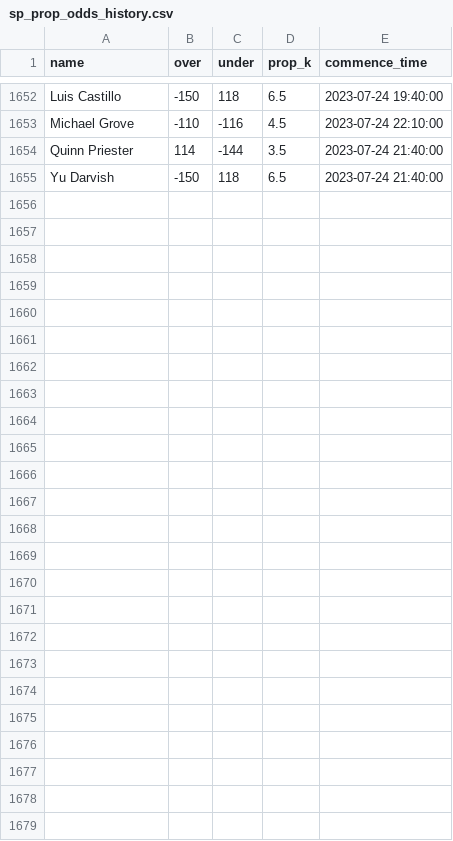
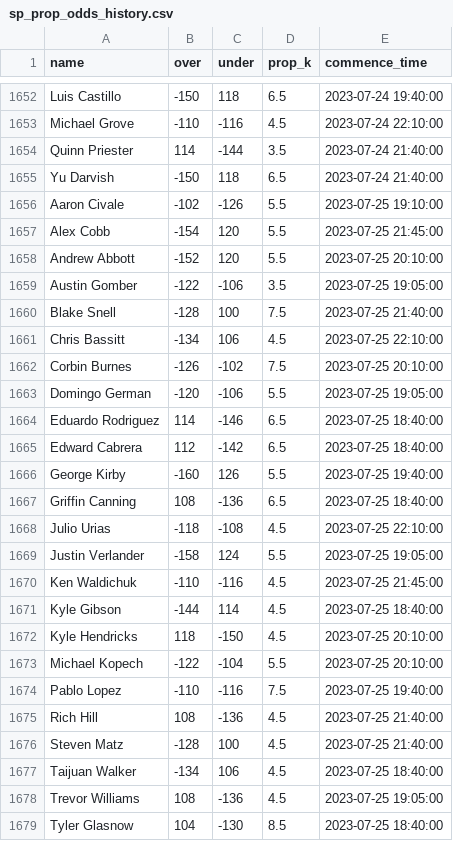
Before and after one commit to amaizehayes/sp-k-prediction-app, a CSV file: output/sp_prop_odds_history.csv, drawn as a sheet; only a part is shown, gaps mark what is left out.

```diff
--- a/output/sp_prop_odds_history.csv
+++ b/output/sp_prop_odds_history.csv
@@ -1655 +1655,25 @@ Quinn Priester,114,-144,3.5,2023-07-24 21:40:00
 Yu Darvish,-150,118,6.5,2023-07-24 21:40:00
+Aaron Civale,-102,-126,5.5,2023-07-25 19:10:00
+Alex Cobb,-154,120,5.5,2023-07-25 21:45:00
+Andrew Abbott,-152,120,5.5,2023-07-25 20:10:00
+Austin Gomber,-122,-106,3.5,2023-07-25 19:05:00
+Blake Snell,-128,100,7.5,2023-07-25 21:40:00
+Chris Bassitt,-134,106,4.5,2023-07-25 22:10:00
+Corbin Burnes,-126,-102,7.5,2023-07-25 20:10:00
+Domingo German,-120,-106,5.5,2023-07-25 19:05:00
+Eduardo Rodriguez,114,-146,6.5,2023-07-25 18:40:00
+Edward Cabrera,112,-142,6.5,2023-07-25 18:40:00
+George Kirby,-160,126,5.5,2023-07-25 19:40:00
+Griffin Canning,108,-136,6.5,2023-07-25 18:40:00
+Julio Urias,-118,-108,4.5,2023-07-25 22:10:00
+Justin Verlander,-158,124,5.5,2023-07-25 19:05:00
+Ken Waldichuk,-110,-116,4.5,2023-07-25 21:45:00
+Kyle Gibson,-144,114,4.5,2023-07-25 18:40:00
+Kyle Hendricks,118,-150,4.5,2023-07-25 20:10:00
+Michael Kopech,-122,-104,5.5,2023-07-25 20:10:00
+Pablo Lopez,-110,-116,7.5,2023-07-25 19:40:00
+Rich Hill,108,-136,4.5,2023-07-25 21:40:00
+Steven Matz,-128,100,4.5,2023-07-25 21:40:00
+Taijuan Walker,-134,106,4.5,2023-07-25 18:40:00
+Trevor Williams,108,-136,4.5,2023-07-25 19:05:00
+Tyler Glasnow,104,-130,8.5,2023-07-25 18:40:00
```
Also changed, not shown: output/probable_starter_history.csv, output/sp_log_2023.csv, 12 other files.
